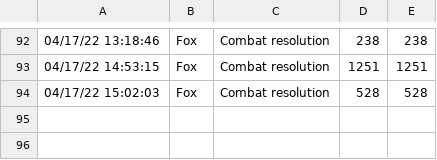
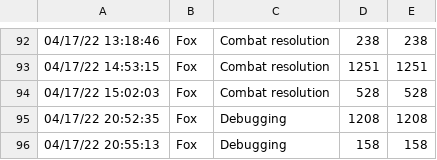
Before and after one commit to togfoxy/GeneralQuarters, a CSV file: Source/FoxTimeLog.csv, drawn as a sheet; only a part is shown, gaps mark what is left out; the diff names each change by its address in the sheet, - before the commit and + after, or states it on an @@ line.

```diff
--- a/Source/FoxTimeLog.csv
+++ b/Source/FoxTimeLog.csv
+row 95: 04/17/22 20:52:35 | Fox | Debugging | 1208 | 1208
+row 96: 04/17/22 20:55:13 | Fox | Debugging | 158 | 158
```
Also changed, not shown: 2 other files.
